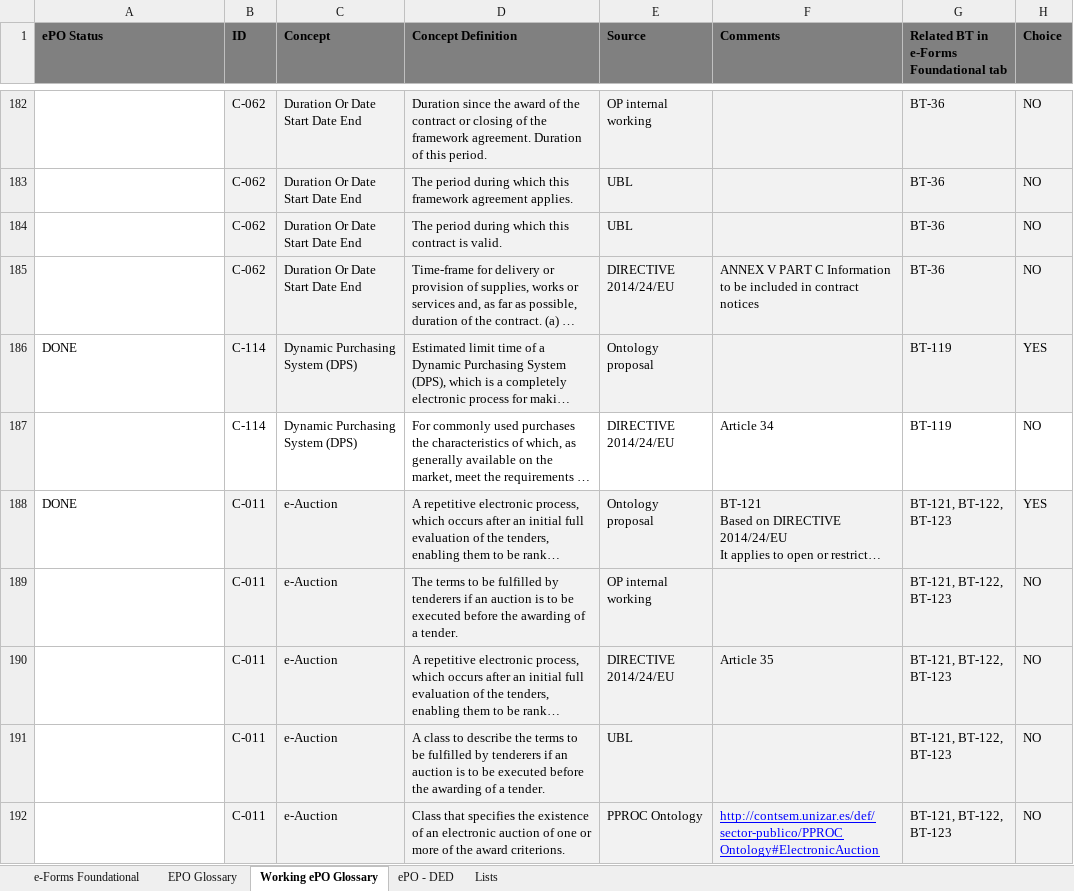
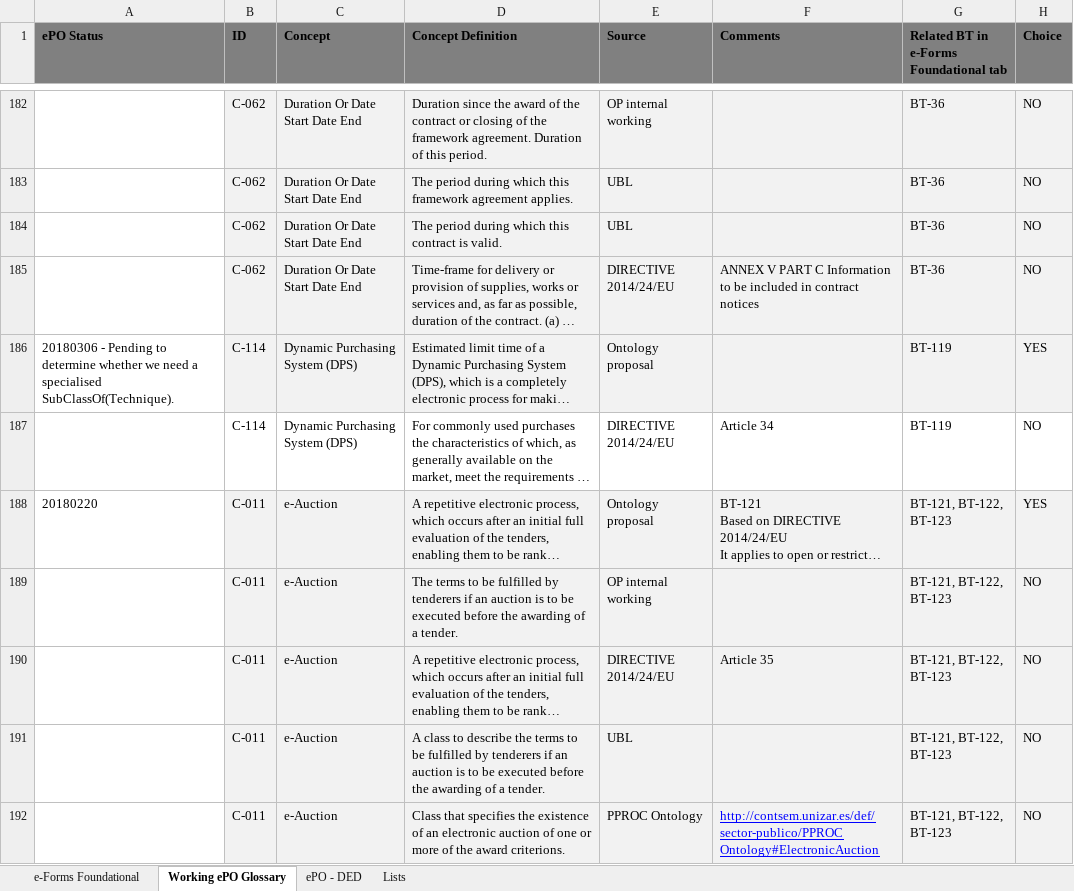
Before and after one commit to eProcurement-everis/ePO, an Excel workbook: 02_IR_DED/OLD_eProcurement_DataEntryDictionary.xlsx, sheet Working ePO Glossary, drawn as a sheet; only a part is shown, gaps mark what is left out; long unchanged cells end in …; values as stored, in another font and other column widths than the file's, no borders; conditional formats not drawn; the diff covers the shown part only; the diff names each change by its address in the sheet, - before the commit and + after, or states it on an @@ line.

```diff
--- a/02_IR_DED/OLD_eProcurement_DataEntryDictionary.xlsx (sheet Working ePO Glossary)
+++ b/02_IR_DED/OLD_eProcurement_DataEntryDictionary.xlsx (sheet Working ePO Glossary)
-sheet tab: EPO Glossary
-A186 (ePO Status): DONE
+A186 (ePO Status): 20180306 - Pending to determine whether we need a specialised SubClassOf(Technique).
-A188 (ePO Status): DONE
+A188 (ePO Status): 20180220
```
Also changed, not shown: 1 added row and 32 edited cells elsewhere in this sheet, sheet ePO - DED, formulas that keep their value, 2 other files.
